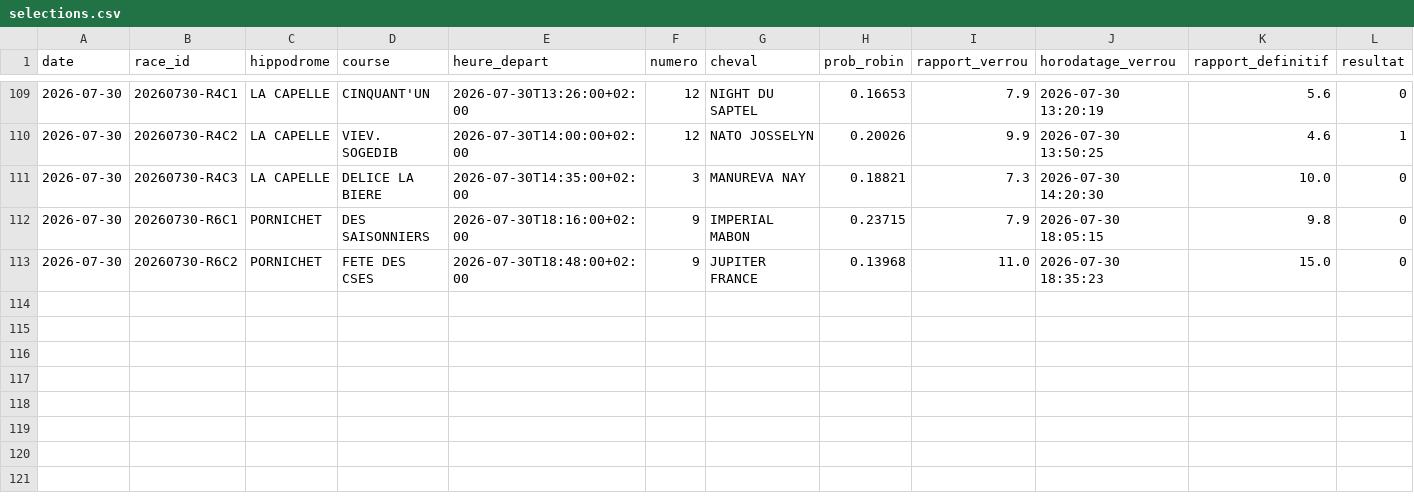
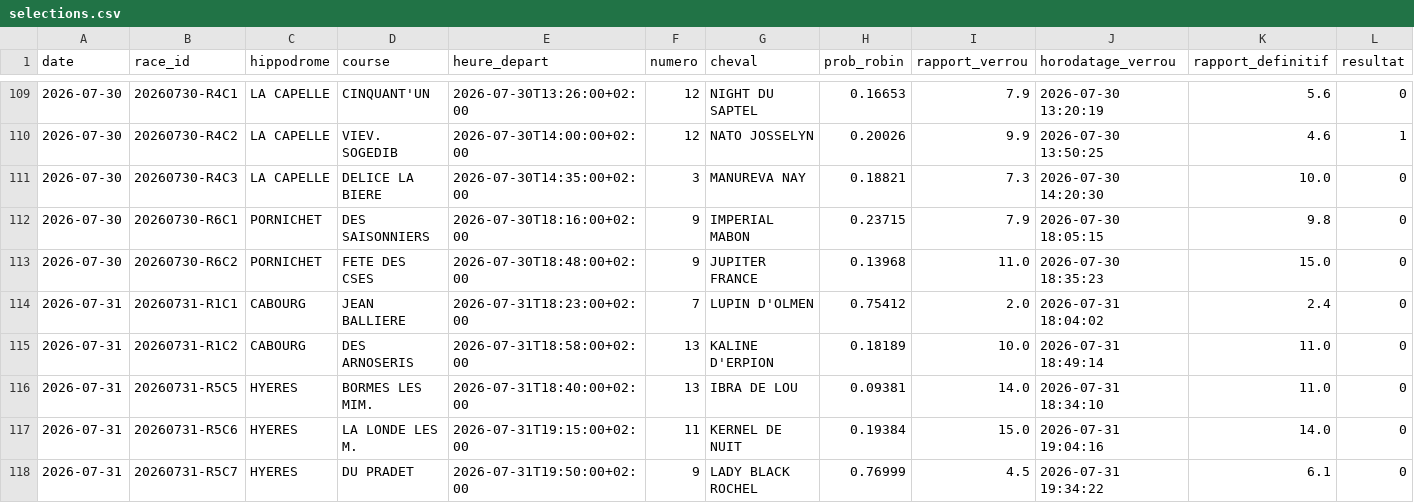
Before and after one commit to dddur75/robin-hippodromes, a CSV file: data/journal/selections.csv, drawn as a sheet; only a part is shown, gaps mark what is left out; rows hold the shown columns only; the diff names each change by its address in the sheet, - before the commit and + after, or states it on an @@ line.

Commit message:
robin: soir 2026-07-31 22:26

```diff
--- a/data/journal/selections.csv
+++ b/data/journal/selections.csv
+row 114: 2026-07-31 | 20260731-R1C1 | CABOURG | JEAN BALLIERE | 2026-07-31T18:23:00+02:00 | 7 | LUPIN D'OLMEN | 0.75412 | 2.0 | 2026-07-31 18:04:02 | 2.4 | 0
+row 115: 2026-07-31 | 20260731-R1C2 | CABOURG | DES ARNOSERIS | 2026-07-31T18:58:00+02:00 | 13 | KALINE D'ERPION | 0.18189 | 10.0 | 2026-07-31 18:49:14 | 11.0 | 0
+row 116: 2026-07-31 | 20260731-R5C5 | HYERES | BORMES LES MIM. | 2026-07-31T18:40:00+02:00 | 13 | IBRA DE LOU | 0.09381 | 14.0 | 2026-07-31 18:34:10 | 11.0 | 0
+row 117: 2026-07-31 | 20260731-R5C6 | HYERES | LA LONDE LES M. | 2026-07-31T19:15:00+02:00 | 11 | KERNEL DE NUIT | 0.19384 | 15.0 | 2026-07-31 19:04:16 | 14.0 | 0
+row 118: 2026-07-31 | 20260731-R5C7 | HYERES | DU PRADET | 2026-07-31T19:50:00+02:00 | 9 | LADY BLACK ROCHEL | 0.76999 | 4.5 | 2026-07-31 19:34:22 | 6.1 | 0
```
Also changed, not shown: data/bases/chevaux.csv, data/bases/drivers.csv, 8 other files.
